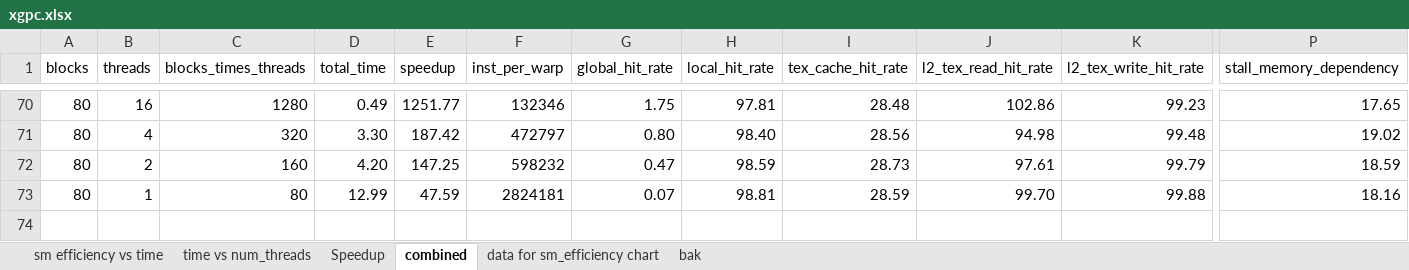
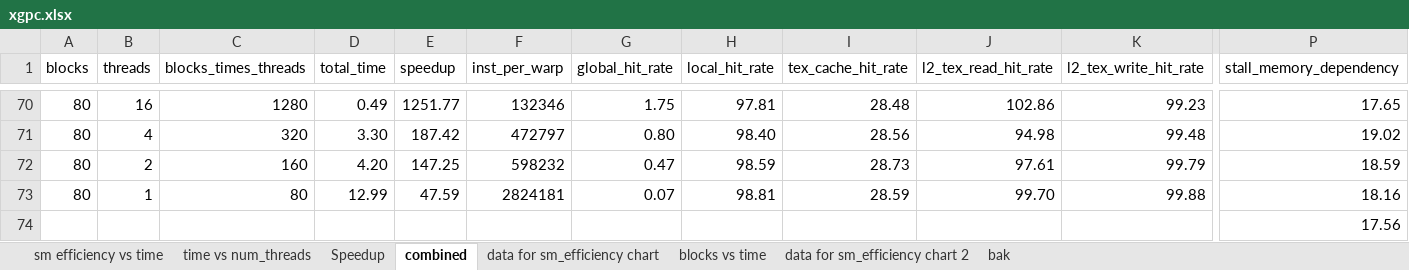
Before and after one commit to tuesmiddt/cs3210-assignment-2, an Excel workbook: xgpc.xlsx, sheet combined, drawn as a sheet; only a part is shown, gaps mark what is left out; values as stored, in another font and other column widths than the file's, no borders; rows hold the shown columns only; the diff names each change by its address in the sheet, - before the commit and + after, or states it on an @@ line.

```diff
--- a/xgpc.xlsx (sheet combined)
+++ b/xgpc.xlsx (sheet combined)
+sheet tab: blocks vs time
+sheet tab: data for sm_efficiency chart 2
+row 74:  |  |  |  |  |  |  |  |  |  |  | 17.56
```
Also changed, not shown: charts or pictures, jetson.xlsx, 1 other file.
